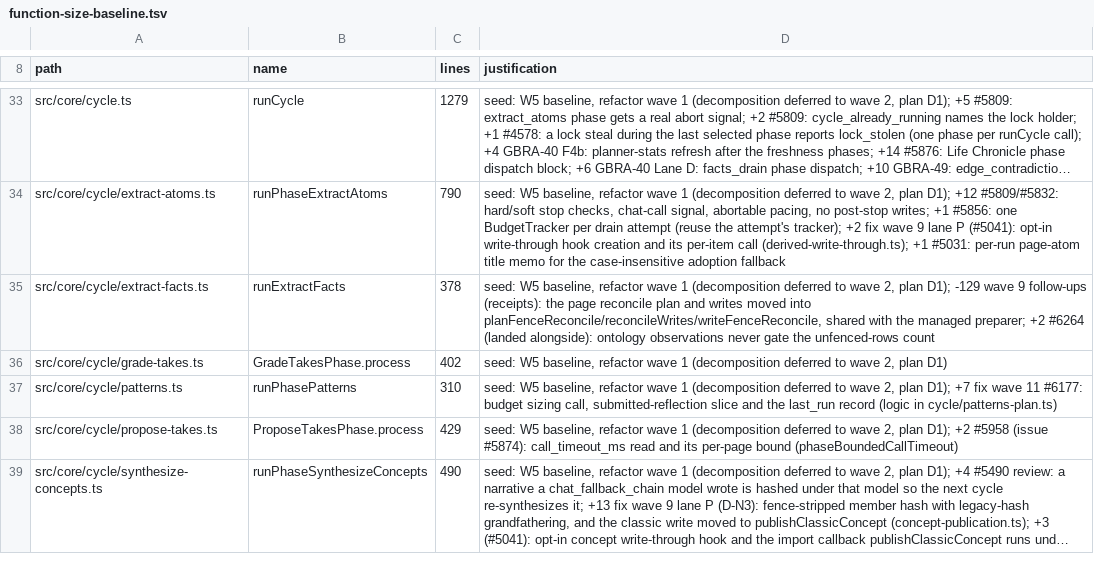
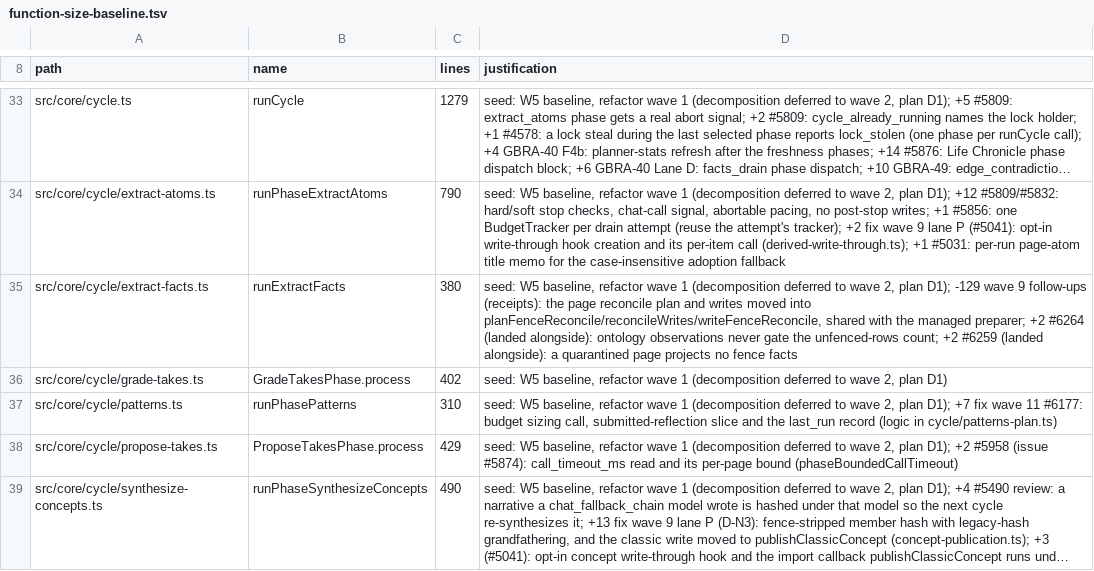
Before and after one commit to BeatusMomentum/gbrain, a TSV file: scripts/function-size-baseline.tsv, drawn as a sheet; only a part is shown, gaps mark what is left out; long unchanged cells end in …; the diff names each change by its address in the sheet, - before the commit and + after, or states it on an @@ line.

Commit message:
chore(w9f): doc byte caps and function-size baseline after merging master v0.60.107.0 (#6259 quarantine skip in runExtractFacts)
Co-authored-by: capy-ai[bot] <230910855+capy-ai[bot]@users.noreply.github.com>

```diff
--- a/scripts/function-size-baseline.tsv
+++ b/scripts/function-size-baseline.tsv
-C35 (lines): 378
+C35 (lines): 380
-D35 (justification): …the unfenced-rows count
+D35 (justification): …the unfenced-rows count; +2 #6259 (landed alongside): a quarantined page projects no fence facts
```
Also changed, not shown: 2 other files.
